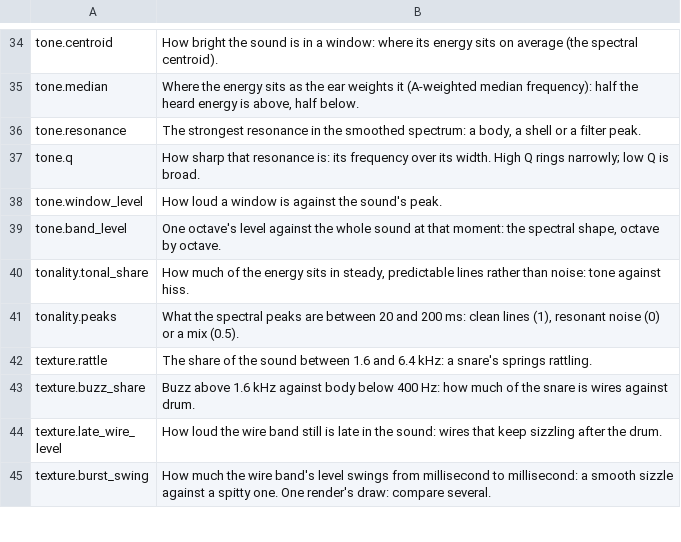
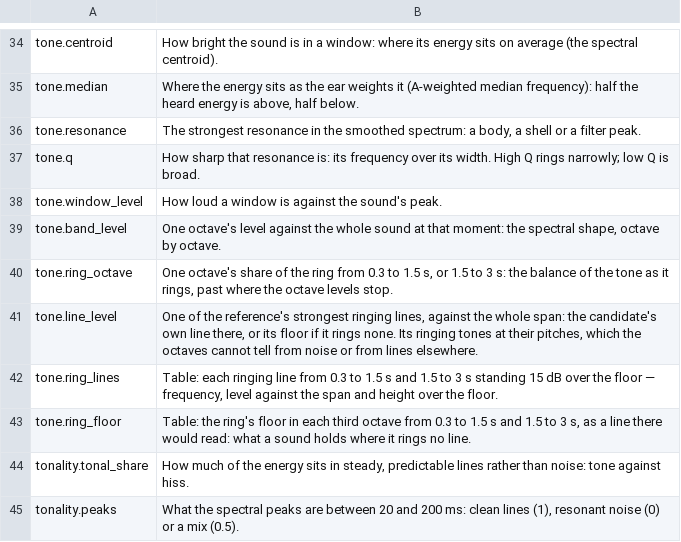
Before and after one commit to mxm-audio/mxm-tools, a TSV file: crates/mxm-listening/data/glossary.tsv, drawn as a sheet; only a part is shown, gaps mark what is left out; the shorter side is filled out with more unchanged rows; the diff names each change by its address in the sheet, - before the commit and + after, or states it on an @@ line.

```diff
--- a/crates/mxm-listening/data/glossary.tsv
+++ b/crates/mxm-listening/data/glossary.tsv
+row 40: tone.ring_octave | One octave's share of the ring from 0.3 to 1.5 s, or 1.5 to 3 s: the balance of the tone as it rings, past where the octave levels stop.
+row 41: tone.line_level | One of the reference's strongest ringing lines, against the whole span: the candidate's own line there, or its floor if it rings none. Its ringing tones at their pitches, which the octaves cannot tell from noise or from lines elsewhere.
+row 42: tone.ring_lines | Table: each ringing line from 0.3 to 1.5 s and 1.5 to 3 s standing 15 dB over the floor — frequency, level against the span and height over the floor.
+row 43: tone.ring_floor | Table: the ring's floor in each third octave from 0.3 to 1.5 s and 1.5 to 3 s, as a line there would read: what a sound holds where it rings no line.
```
Also changed, not shown: crates/mxm-listening/data/golden.tsv, crates/mxm-listening/data/thresholds.tsv, 5 other files.
